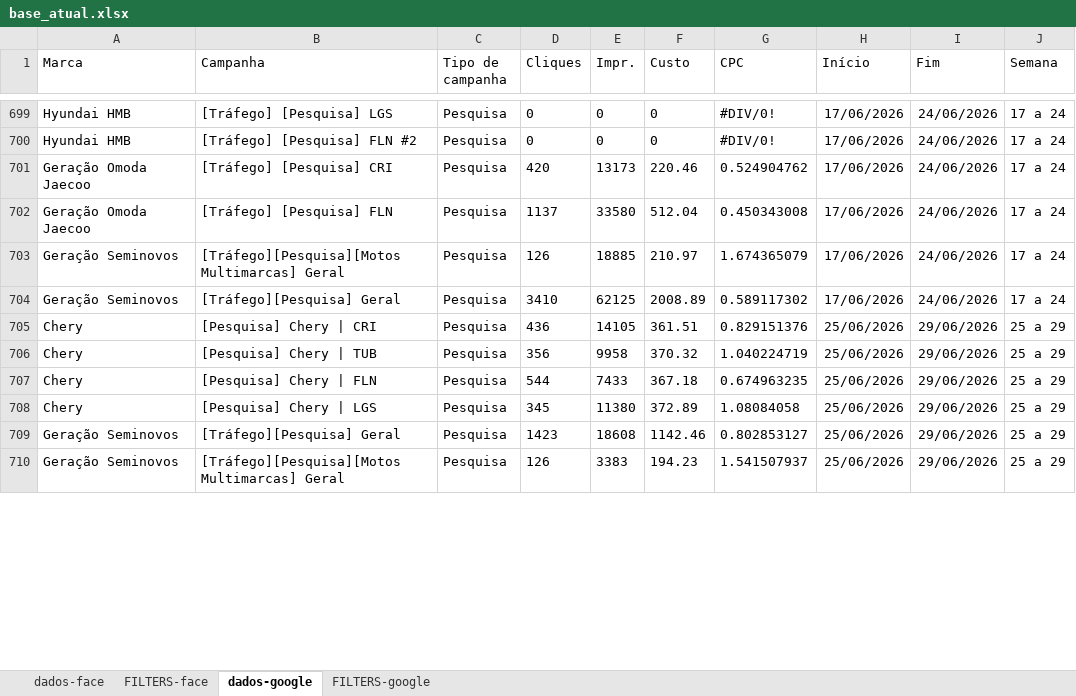
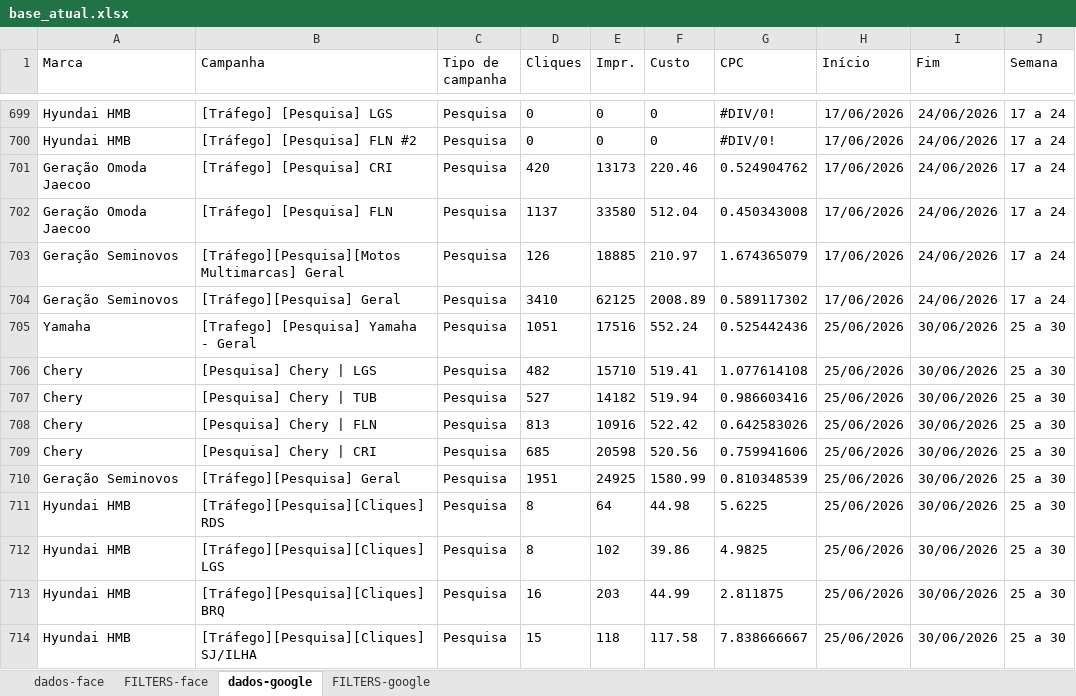
Before and after one commit to guipierotti314-eng/relatorio-trafego, an Excel workbook: dados/base_atual.xlsx, sheet dados-google, drawn as a sheet; only a part is shown, gaps mark what is left out; values as stored, in another font and other column widths than the file's, no borders; removed rows and columns are numbered as before the commit, all else as after; the diff covers the shown part only; the diff names each change by its address in the sheet, - before the commit and + after, or states it on an @@ line.

```diff
--- a/dados/base_atual.xlsx (sheet dados-google)
+++ b/dados/base_atual.xlsx (sheet dados-google)
+row 705: Yamaha | [Trafego] [Pesquisa] Yamaha - Geral | Pesquisa | 1051 | 17516 | 552.24 | 0.525442436 | 25/06/2026 | 30/06/2026 | 25 a 30
-B706 (Campanha): [Pesquisa] Chery | CRI
+B706 (Campanha): [Pesquisa] Chery | LGS
-D706 (Cliques): 436
+D706 (Cliques): 482
-E706 (Impr.): 14105
+E706 (Impr.): 15710
-F706 (Custo): 361.51
+F706 (Custo): 519.41
-G706 (CPC): 0.829151376
+G706 (CPC): 1.077614108
-I706:I710 (Fim): 29/06/2026
+I706:I710 (Fim): 30/06/2026
-J706:J710 (Semana): 25 a 29
+J706:J710 (Semana): 25 a 30
-D707 (Cliques): 356
+D707 (Cliques): 527
-E707 (Impr.): 9958
+E707 (Impr.): 14182
-F707 (Custo): 370.32
+F707 (Custo): 519.94
-G707 (CPC): 1.040224719
+G707 (CPC): 0.986603416
-D708 (Cliques): 544
+D708 (Cliques): 813
-E708 (Impr.): 7433
+E708 (Impr.): 10916
-F708 (Custo): 367.18
+F708 (Custo): 522.42
-G708 (CPC): 0.674963235
+G708 (CPC): 0.642583026
-B709 (Campanha): [Pesquisa] Chery | LGS
+B709 (Campanha): [Pesquisa] Chery | CRI
-D709 (Cliques): 345
+D709 (Cliques): 685
-E709 (Impr.): 11380
+E709 (Impr.): 20598
-F709 (Custo): 372.89
+F709 (Custo): 520.56
-G709 (CPC): 1.08084058
+G709 (CPC): 0.759941606
-D710 (Cliques): 1423
+D710 (Cliques): 1951
-E710 (Impr.): 18608
+E710 (Impr.): 24925
-F710 (Custo): 1142.46
+F710 (Custo): 1580.99
-G710 (CPC): 0.802853127
+G710 (CPC): 0.810348539
-row 710: Geração Seminovos | [Tráfego][Pesquisa][Motos Multimarcas] Geral | Pesquisa | 126 | 3383 | 194.23 | 1.541507937 | 25/06/2026 | 29/06/2026 | 25 a 29
+row 711: Hyundai HMB | [Tráfego][Pesquisa][Cliques] RDS | Pesquisa | 8 | 64 | 44.98 | 5.6225 | 25/06/2026 | 30/06/2026 | 25 a 30
+row 712: Hyundai HMB | [Tráfego][Pesquisa][Cliques] LGS | Pesquisa | 8 | 102 | 39.86 | 4.9825 | 25/06/2026 | 30/06/2026 | 25 a 30
+row 713: Hyundai HMB | [Tráfego][Pesquisa][Cliques] BRQ | Pesquisa | 16 | 203 | 44.99 | 2.811875 | 25/06/2026 | 30/06/2026 | 25 a 30
+row 714: Hyundai HMB | [Tráfego][Pesquisa][Cliques] SJ/ILHA | Pesquisa | 15 | 118 | 117.58 | 7.838666667 | 25/06/2026 | 30/06/2026 | 25 a 30
```
Also changed, not shown: 22 added rows, 15 removed rows and 104 edited cells elsewhere in this sheet.
